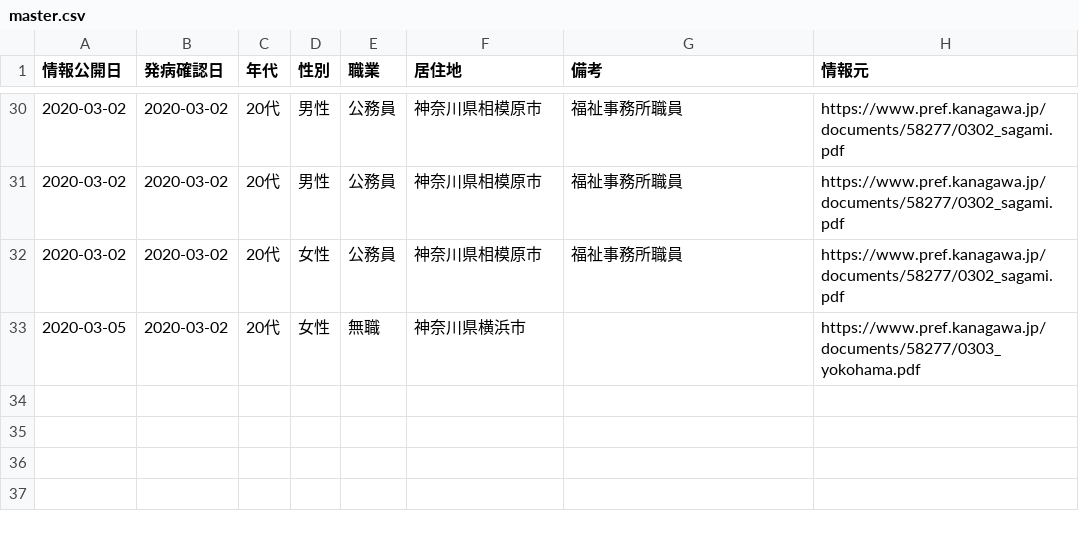
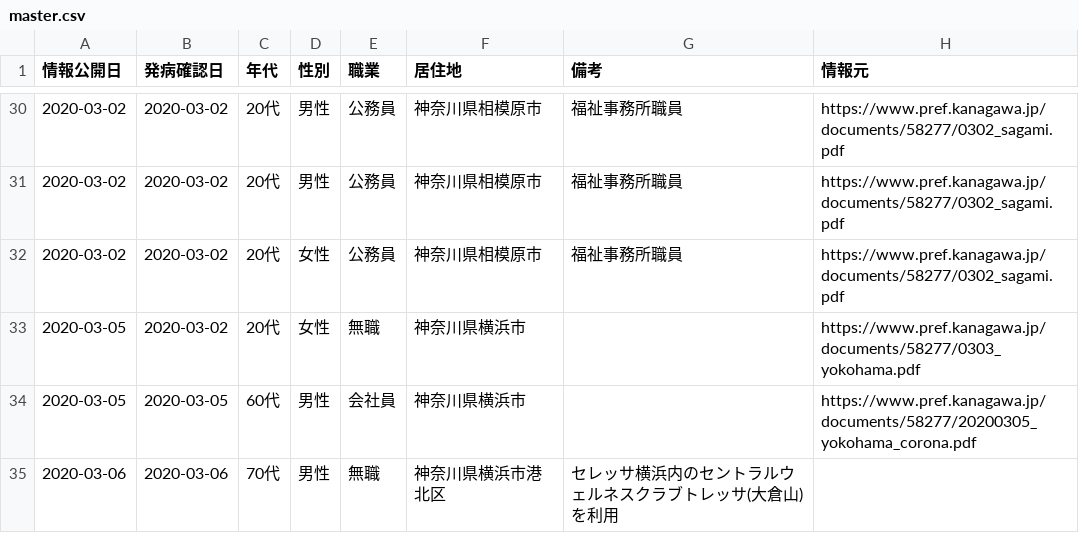
Before and after one commit to tsu-nera/hack-for-corona, a CSV file: data/master.csv, drawn as a sheet; only a part is shown, gaps mark what is left out.

Commit message:
update

```diff
--- a/data/master.csv
+++ b/data/master.csv
@@ -33 +33,3 @@
 2020-03-05,2020-03-02,20代,女性,無職,神奈川県横浜市,,https://www.pref.kanagawa.jp/documents/58277/0303_yokohama.pdf
+2020-03-05,2020-03-05,60代,男性,会社員,神奈川県横浜市,,https://www.pref.kanagawa.jp/documents/58277/20200305_yokohama_corona.pdf
+2020-03-06,2020-03-06,70代,男性,無職,神奈川県横浜市港北区,セレッサ横浜内のセントラルウェルネスクラブトレッサ(大倉山)を利用,
```
